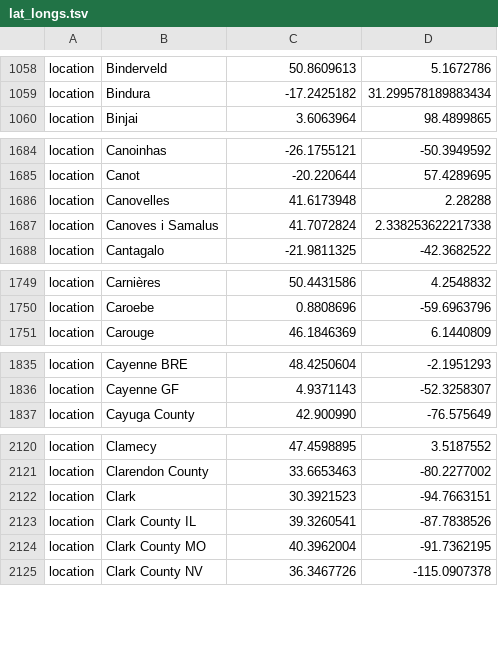
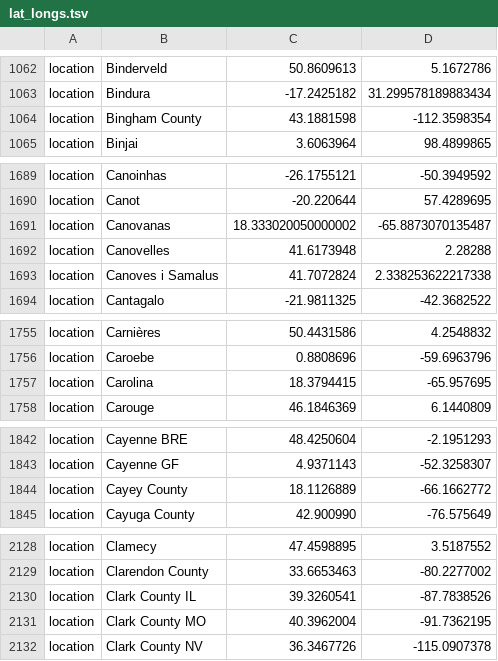
Before and after one commit to DOH-SML1303/ncov-wa-build, a TSV file: defaults/lat_longs.tsv, drawn as a sheet; only a part is shown, gaps mark what is left out; the diff covers the shown part only.

```diff
--- a/defaults/lat_longs.tsv
+++ b/defaults/lat_longs.tsv
@@ -1059,2 +1063,3 @@ location	Binderveld	50.8609613	5.1672786
 location	Bindura	-17.2425182	31.299578189883434
+location	Bingham County	43.1881598	-112.3598354
 location	Binjai	3.6063964	98.4899865
@@ -1685,2 +1690,3 @@ location	Canoinhas	-26.1755121	-50.3949592
 location	Canot	-20.220644	57.4289695
+location	Canovanas	18.333020050000002	-65.8873070135487
 location	Canovelles	41.6173948	2.28288
@@ -1750,2 +1756,3 @@ location	Carnières	50.4431586	4.2548832
 location	Caroebe	0.8808696	-59.6963796
+location	Carolina	18.3794415	-65.957695
 location	Carouge	46.1846369	6.1440809
@@ -1836,2 +1843,3 @@ location	Cayenne BRE	48.4250604	-2.1951293
 location	Cayenne GF	4.9371143	-52.3258307
+location	Cayey County	18.1126889	-66.1662772
 location	Cayuga County	42.900990	-76.575649
@@ -2121,3 +2129,2 @@ location	Clamecy	47.4598895	3.5187552
 location	Clarendon County	33.6653463	-80.2277002
-location	Clark	30.3921523	-94.7663151
 location	Clark County IL	39.3260541	-87.7838526
```
Also changed, not shown: 30 added rows and 1 removed row elsewhere in this file, defaults/color_ordering.tsv.
